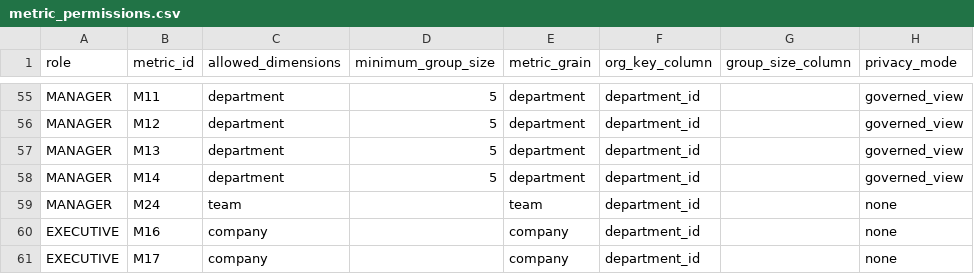
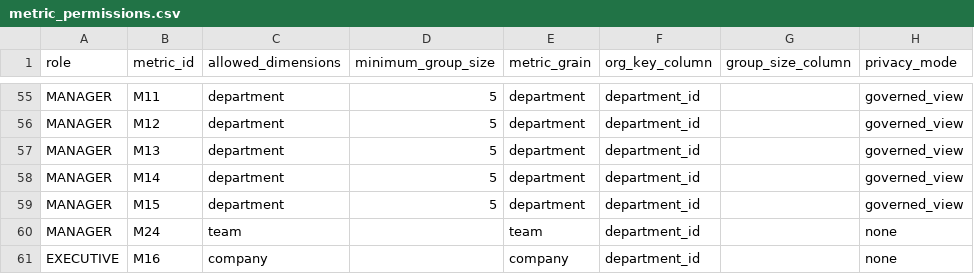
Before and after one commit to DivyanshSingh8216/phase4clone, a CSV file: phase4_complete/config/metric_permissions.csv, drawn as a sheet; only a part is shown, gaps mark what is left out; the shorter side is filled out with more unchanged rows.

Commit message:
feat: include department-level unpaid leave aggregate for managers

```diff
--- a/phase4_complete/config/metric_permissions.csv
+++ b/phase4_complete/config/metric_permissions.csv
@@ -58,2 +58,3 @@ MANAGER,M13,department,5,department,department_id,,governed_view
 MANAGER,M14,department,5,department,department_id,,governed_view
+MANAGER,M15,department,5,department,department_id,,governed_view
 MANAGER,M24,team,,team,department_id,,none
```
